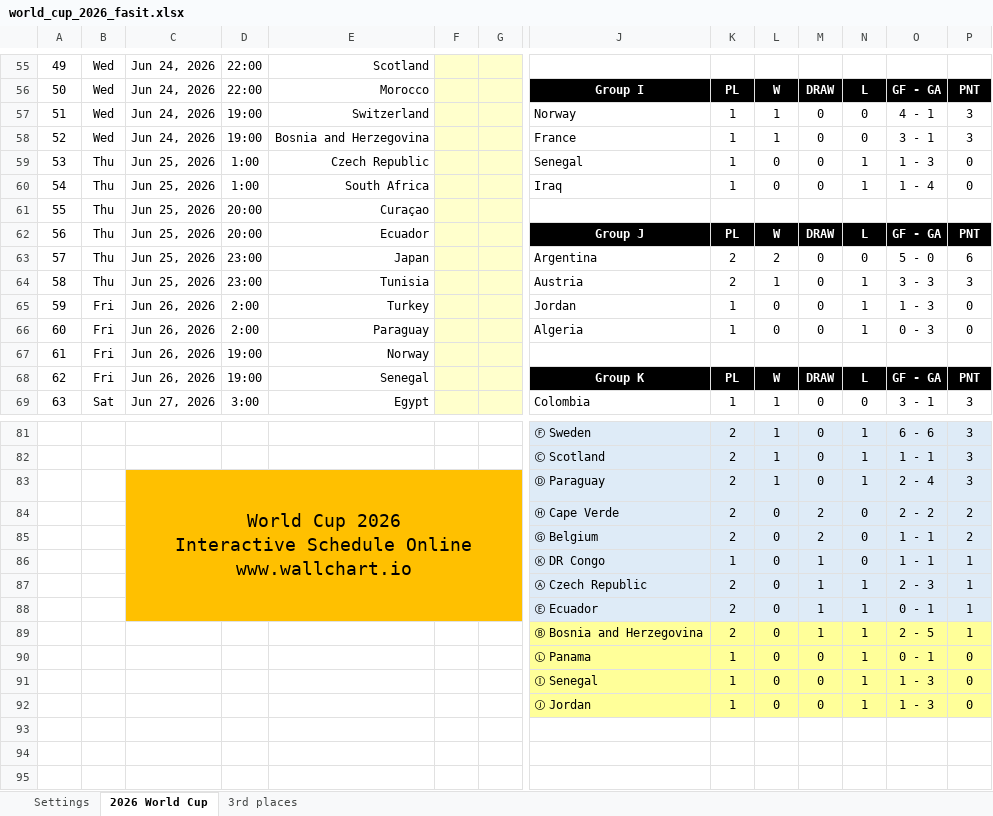
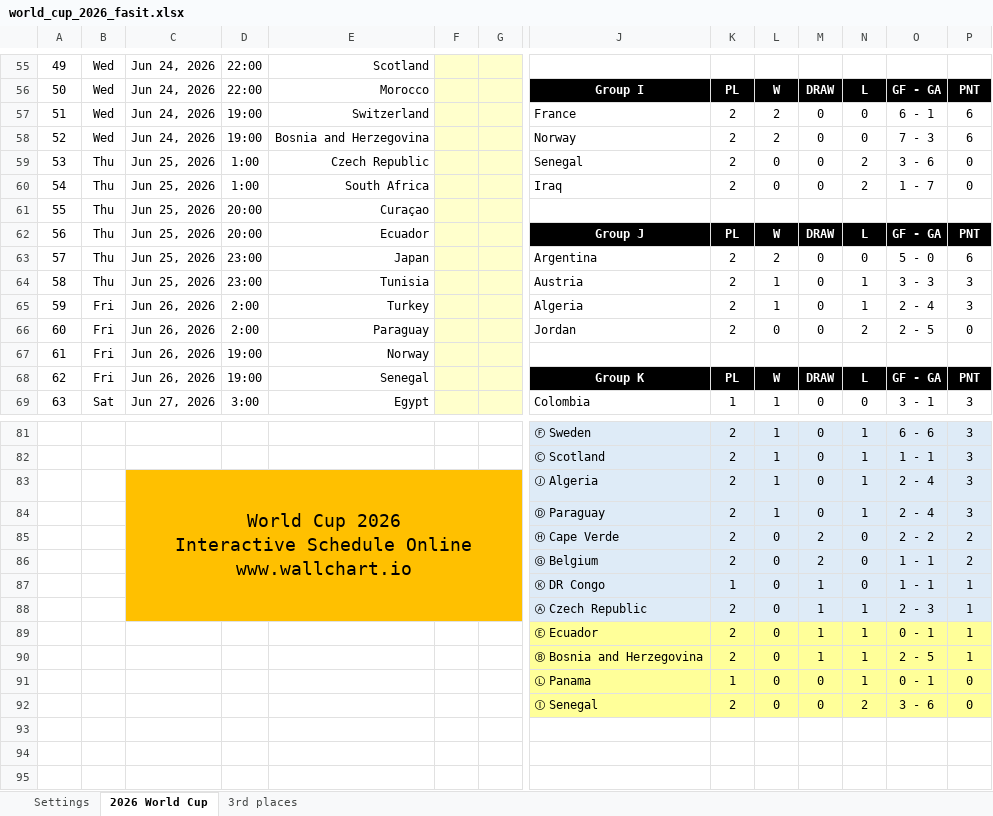
Before and after one commit to haavas/VM2026, an Excel workbook: fasit/world_cup_2026_fasit.xlsx, sheet 2026 World Cup, drawn as a sheet; only a part is shown, gaps mark what is left out; values as stored, in another font and other column widths than the file's, no borders; charts and pictures and conditional formats not drawn; removed rows and columns are numbered as before the commit, all else as after; rows hold the shown columns only; the diff covers the shown part only; the diff names each change by its address in the sheet, - before the commit and + after, or states it on an @@ line.

```diff
--- a/fasit/world_cup_2026_fasit.xlsx (sheet 2026 World Cup)
+++ b/fasit/world_cup_2026_fasit.xlsx (sheet 2026 World Cup)
-J57: Norway
+J57: France
-K57:K60: 1
+K57:K60: 2
-L57:L58: 1
+L57:L58: 2
-O57: 4 - 1
+O57: 6 - 1
-P57:P58: 3
+P57:P58: 6
-J58: France
+J58: Norway
-O58: 3 - 1
+O58: 7 - 3
-N59:N60: 1
+N59:N60: 2
-O59: 1 - 3
+O59: 3 - 6
-O60: 1 - 4
+O60: 1 - 7
-J65: Jordan
+J65: Algeria
-K65:K66: 1
+K65:K66: 2
-L65: 0
+L65: 1
-O65: 1 - 3
+O65: 2 - 4
-P65: 0
+P65: 3
-J66: Algeria
+J66: Jordan
-N66: 1
+N66: 2
-O66: 0 - 3
+O66: 2 - 5
-C83:G88 merged
+C83:G88 merged
-J83: Ⓓ Paraguay
+J83: Ⓙ Algeria
+row 84:  |  |  |  |  |  |  | Ⓓ Paraguay | 2 | 1 | 0 | 1 | 2 - 4 | 3
-C89:G89 fill: #FFC000
+C89:G89 fill: none
-J89:P89 fill: #DEEBF7
+J89:P89 fill: #FFFF99
-K92: 1
+K92: 2
-N92: 1
+N92: 2
-O92: 1 - 3
+O92: 3 - 6
-row 92:  |  |  |  |  |  |  | Ⓙ Jordan | 1 | 0 | 0 | 1 | 1 - 3 | 0
```
Also changed, not shown: 6 edited cells elsewhere in this sheet, sheet 3rd places, formulas that keep their value, 14 other files.
